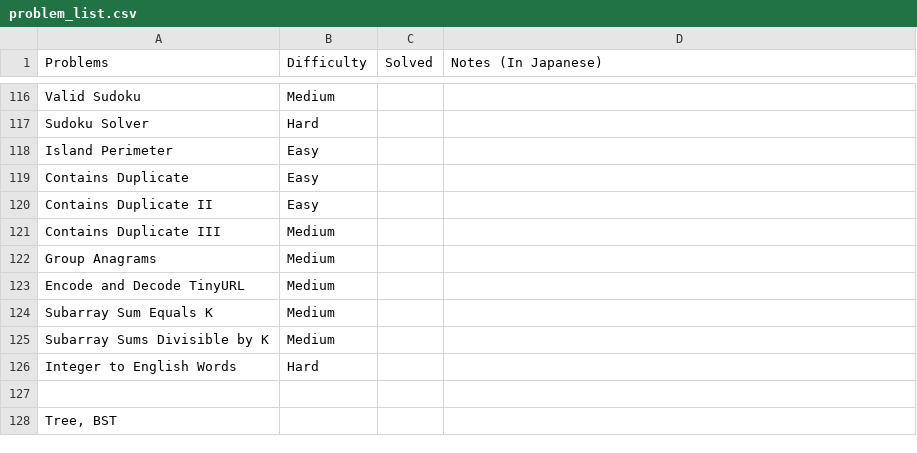
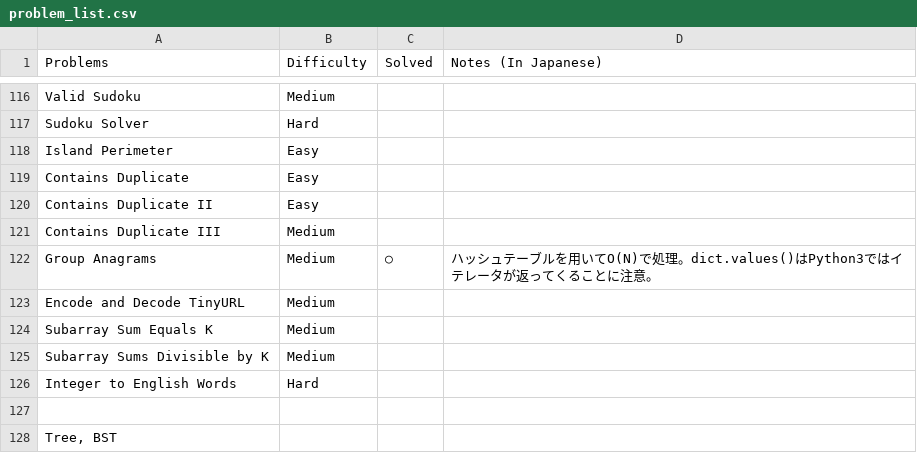
Before and after one commit to sokazaki/leetcode_solutions, a CSV file: problem_list.csv, drawn as a sheet; only a part is shown, gaps mark what is left out.

Commit message:
Update problem_list.csv

```diff
--- a/problem_list.csv
+++ b/problem_list.csv
@@ -121,3 +121,3 @@ Contains Duplicate II,Easy,,
 Contains Duplicate III,Medium,,
-Group Anagrams,Medium,,
+Group Anagrams,Medium,○,ハッシュテーブルを用いてO(N)で処理。dict.values()はPython3ではイテレータが返ってくることに注意。
 Encode and Decode TinyURL,Medium,,
```
